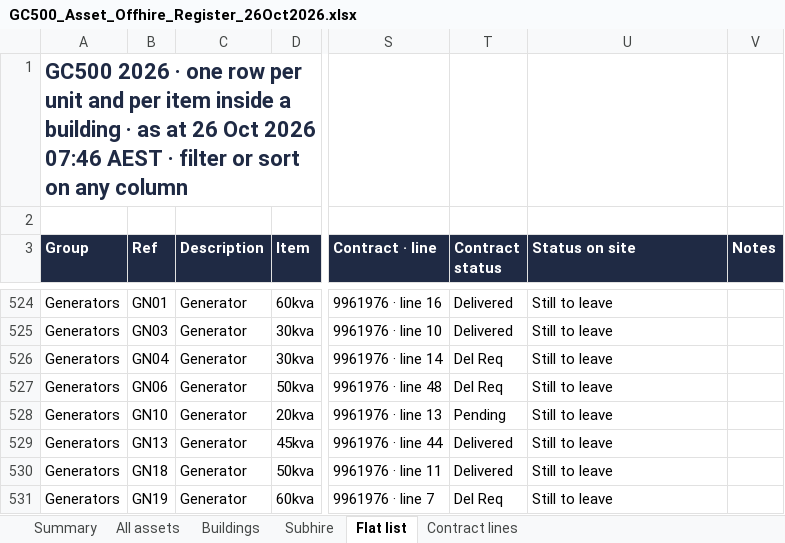
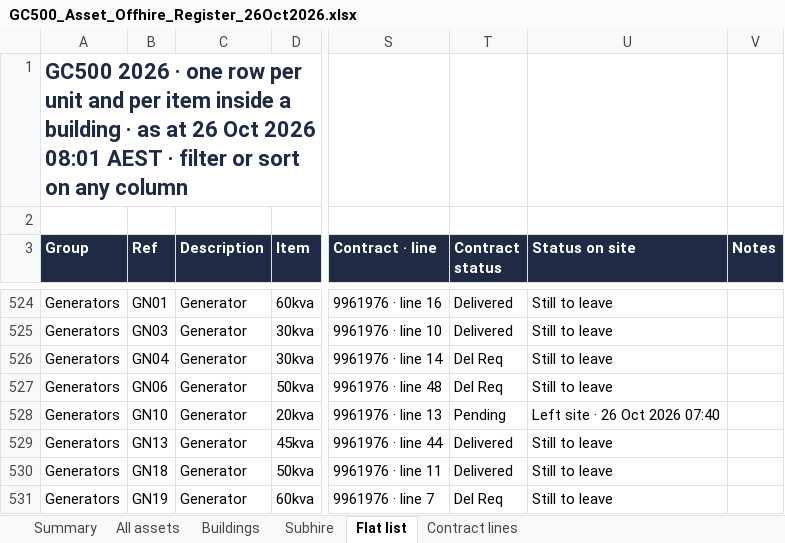
Before and after one commit to tatts29-svg/fish, an Excel workbook: 03_GC500_Delivery_Control/register_26Oct2026_assets_offhire/GC500_Asset_Offhire_Register_26Oct2026.xlsx, sheet Flat list, drawn as a sheet; only a part is shown, gaps mark what is left out; values as stored, in another font and other column widths than the file's, no borders; the diff names each change by its address in the sheet, - before the commit and + after, or states it on an @@ line.

```diff
--- a/03_GC500_Delivery_Control/register_26Oct2026_assets_offhire/GC500_Asset_Offhire_Register_26Oct2026.xlsx (sheet Flat list)
+++ b/03_GC500_Delivery_Control/register_26Oct2026_assets_offhire/GC500_Asset_Offhire_Register_26Oct2026.xlsx (sheet Flat list)
-A1 (Group): …Oct 2026 07:46 AEST ·…
+A1 (Group): …Oct 2026 08:01 AEST ·…
-U528 (Status on site): Still to leave
+U528 (Status on site): Left site · 26 Oct 2026 07:40
```
Also changed, not shown: sheet All assets, sheet Summary, sheet Buildings, sheet Contract lines, sheet Subhire, 8 other files.
